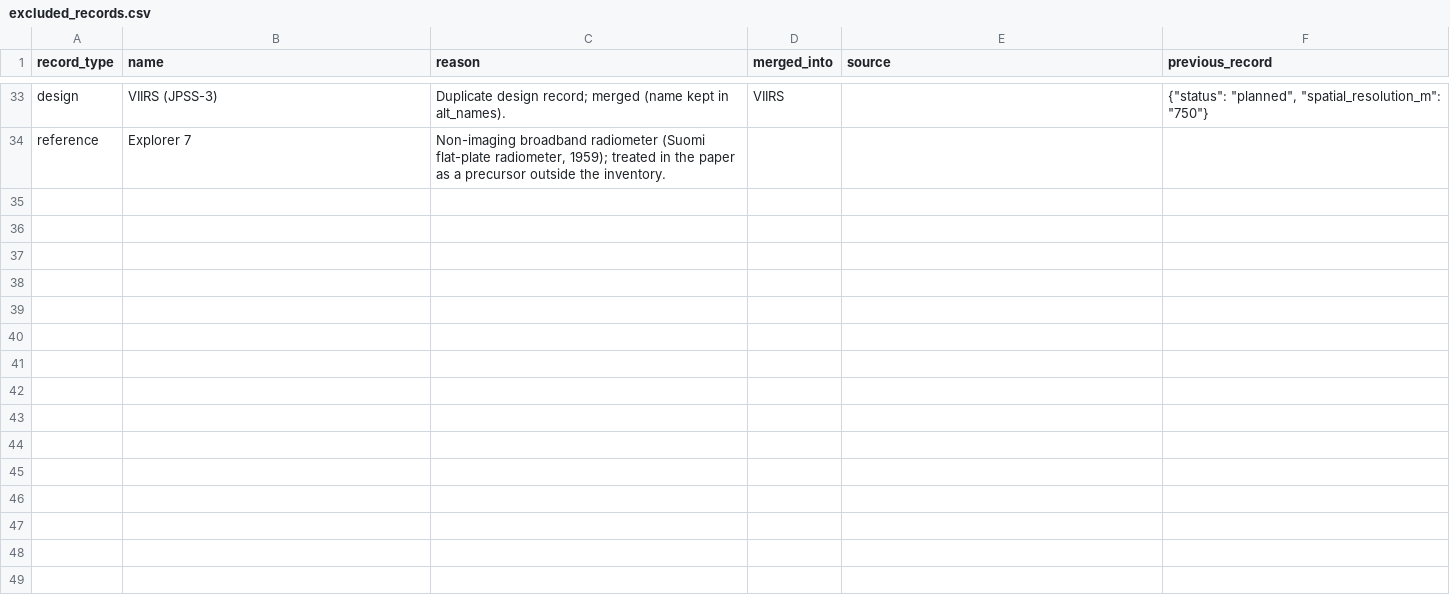
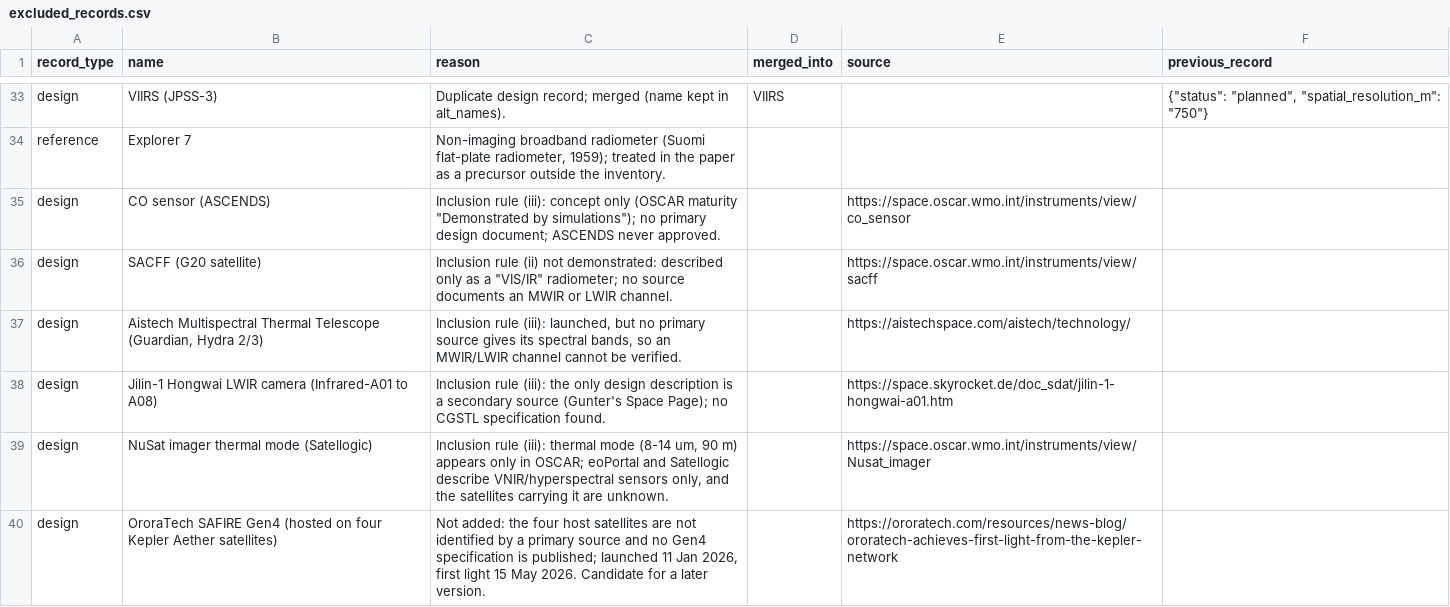
Before and after one commit to homayounrezaie/TIR-Review, a CSV file: excluded_records.csv, drawn as a sheet; only a part is shown, gaps mark what is left out.

```diff
--- a/excluded_records.csv
+++ b/excluded_records.csv
@@ -34 +34,7 @@
 "reference","Explorer 7","Non-imaging broadband radiometer (Suomi flat-plate radiometer, 1959); treated in the paper as a precursor outside the inventory.","","",""
+"design","CO sensor (ASCENDS)","Inclusion rule (iii): concept only (OSCAR maturity ""Demonstrated by simulations""); no primary design document; ASCENDS never approved.","","https://space.oscar.wmo.int/instruments/view/co_sensor",""
+"design","SACFF (G20 satellite)","Inclusion rule (ii) not demonstrated: described only as a ""VIS/IR"" radiometer; no source documents an MWIR or LWIR channel.","","https://space.oscar.wmo.int/instruments/view/sacff",""
+"design","Aistech Multispectral Thermal Telescope (Guardian, Hydra 2/3)","Inclusion rule (iii): launched, but no primary source gives its spectral bands, so an MWIR/LWIR channel cannot be verified.","","https://aistechspace.com/aistech/technology/",""
+"design","Jilin-1 Hongwai LWIR camera (Infrared-A01 to A08)","Inclusion rule (iii): the only design description is a secondary source (Gunter's Space Page); no CGSTL specification found.","","https://space.skyrocket.de/doc_sdat/jilin-1-hongwai-a01.htm",""
+"design","NuSat imager thermal mode (Satellogic)","Inclusion rule (iii): thermal mode (8-14 um, 90 m) appears only in OSCAR; eoPortal and Satellogic describe VNIR/hyperspectral sensors only, and the satellites carrying it are unknown.","","https://space.oscar.wmo.int/instruments/view/Nusat_imager",""
+"design","OroraTech SAFIRE Gen4 (hosted on four Kepler Aether satellites)","Not added: the four host satellites are not identified by a primary source and no Gen4 specification is published; launched 11 Jan 2026, first light 15 May 2026. Candidate for a later version.","","https://ororatech.com/resources/news-blog/ororatech-achieves-first-light-from-the-kepler-network",""
```
Also changed, not shown: 5 other files.
